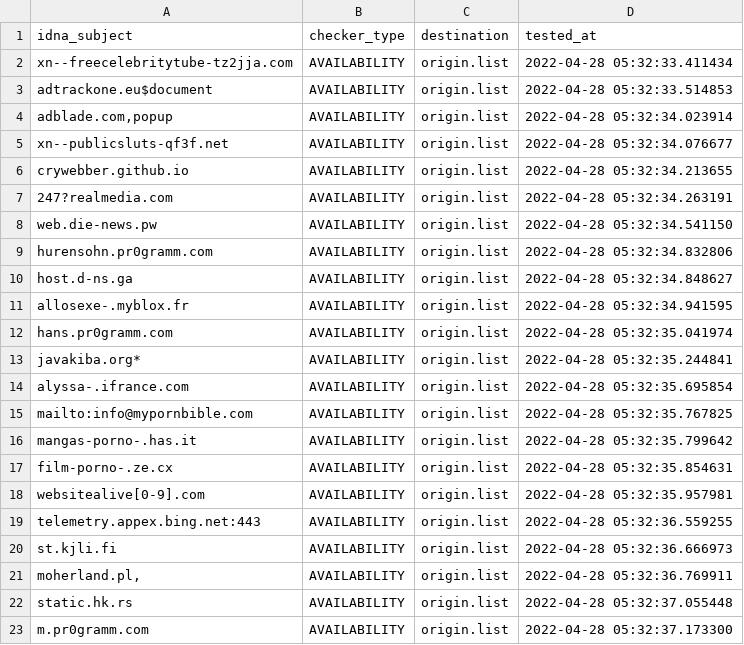
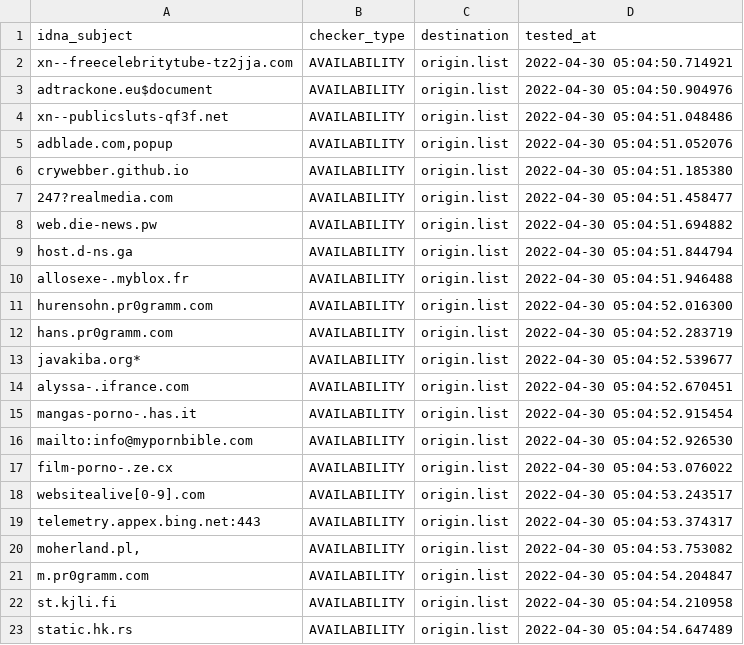
Before and after one commit to dead-hosts/repository-structure, a CSV file: .pyfunceble/inactive.csv, drawn as a sheet.

```diff
--- a/.pyfunceble/inactive.csv
+++ b/.pyfunceble/inactive.csv
@@ -1,23 +1,23 @@
 idna_subject,checker_type,destination,tested_at
-xn--freecelebritytube-tz2jja.com,AVAILABILITY,origin.list,2022-04-28 05:32:33.411434
-adtrackone.eu$document,AVAILABILITY,origin.list,2022-04-28 05:32:33.514853
-"adblade.com,popup",AVAILABILITY,origin.list,2022-04-28 05:32:34.023914
-xn--publicsluts-qf3f.net,AVAILABILITY,origin.list,2022-04-28 05:32:34.076677
-crywebber.github.io,AVAILABILITY,origin.list,2022-04-28 05:32:34.213655
-247?realmedia.com,AVAILABILITY,origin.list,2022-04-28 05:32:34.263191
-web.die-news.pw,AVAILABILITY,origin.list,2022-04-28 05:32:34.541150
-hurensohn.pr0gramm.com,AVAILABILITY,origin.list,2022-04-28 05:32:34.832806
-host.d-ns.ga,AVAILABILITY,origin.list,2022-04-28 05:32:34.848627
-allosexe-.myblox.fr,AVAILABILITY,origin.list,2022-04-28 05:32:34.941595
-hans.pr0gramm.com,AVAILABILITY,origin.list,2022-04-28 05:32:35.041974
-javakiba.org*,AVAILABILITY,origin.list,2022-04-28 05:32:35.244841
-alyssa-.ifrance.com,AVAILABILITY,origin.list,2022-04-28 05:32:35.695854
-mailto:info@mypornbible.com,AVAILABILITY,origin.list,2022-04-28 05:32:35.767825
-mangas-porno-.has.it,AVAILABILITY,origin.list,2022-04-28 05:32:35.799642
-film-porno-.ze.cx,AVAILABILITY,origin.list,2022-04-28 05:32:35.854631
-websitealive[0-9].com,AVAILABILITY,origin.list,2022-04-28 05:32:35.957981
-telemetry.appex.bing.net:443,AVAILABILITY,origin.list,2022-04-28 05:32:36.559255
-st.kjli.fi,AVAILABILITY,origin.list,2022-04-28 05:32:36.666973
-"moherland.pl,",AVAILABILITY,origin.list,2022-04-28 05:32:36.769911
-static.hk.rs,AVAILABILITY,origin.list,2022-04-28 05:32:37.055448
-m.pr0gramm.com,AVAILABILITY,origin.list,2022-04-28 05:32:37.173300
+xn--freecelebritytube-tz2jja.com,AVAILABILITY,origin.list,2022-04-30 05:04:50.714921
+adtrackone.eu$document,AVAILABILITY,origin.list,2022-04-30 05:04:50.904976
+xn--publicsluts-qf3f.net,AVAILABILITY,origin.list,2022-04-30 05:04:51.048486
+"adblade.com,popup",AVAILABILITY,origin.list,2022-04-30 05:04:51.052076
+crywebber.github.io,AVAILABILITY,origin.list,2022-04-30 05:04:51.185380
+247?realmedia.com,AVAILABILITY,origin.list,2022-04-30 05:04:51.458477
+web.die-news.pw,AVAILABILITY,origin.list,2022-04-30 05:04:51.694882
+host.d-ns.ga,AVAILABILITY,origin.list,2022-04-30 05:04:51.844794
+allosexe-.myblox.fr,AVAILABILITY,origin.list,2022-04-30 05:04:51.946488
+hurensohn.pr0gramm.com,AVAILABILITY,origin.list,2022-04-30 05:04:52.016300
+hans.pr0gramm.com,AVAILABILITY,origin.list,2022-04-30 05:04:52.283719
+javakiba.org*,AVAILABILITY,origin.list,2022-04-30 05:04:52.539677
+alyssa-.ifrance.com,AVAILABILITY,origin.list,2022-04-30 05:04:52.670451
+mangas-porno-.has.it,AVAILABILITY,origin.list,2022-04-30 05:04:52.915454
+mailto:info@mypornbible.com,AVAILABILITY,origin.list,2022-04-30 05:04:52.926530
+film-porno-.ze.cx,AVAILABILITY,origin.list,2022-04-30 05:04:53.076022
+websitealive[0-9].com,AVAILABILITY,origin.list,2022-04-30 05:04:53.243517
+telemetry.appex.bing.net:443,AVAILABILITY,origin.list,2022-04-30 05:04:53.374317
+"moherland.pl,",AVAILABILITY,origin.list,2022-04-30 05:04:53.753082
+m.pr0gramm.com,AVAILABILITY,origin.list,2022-04-30 05:04:54.204847
+st.kjli.fi,AVAILABILITY,origin.list,2022-04-30 05:04:54.210958
+static.hk.rs,AVAILABILITY,origin.list,2022-04-30 05:04:54.647489
```
Also changed, not shown: 11 other files.
